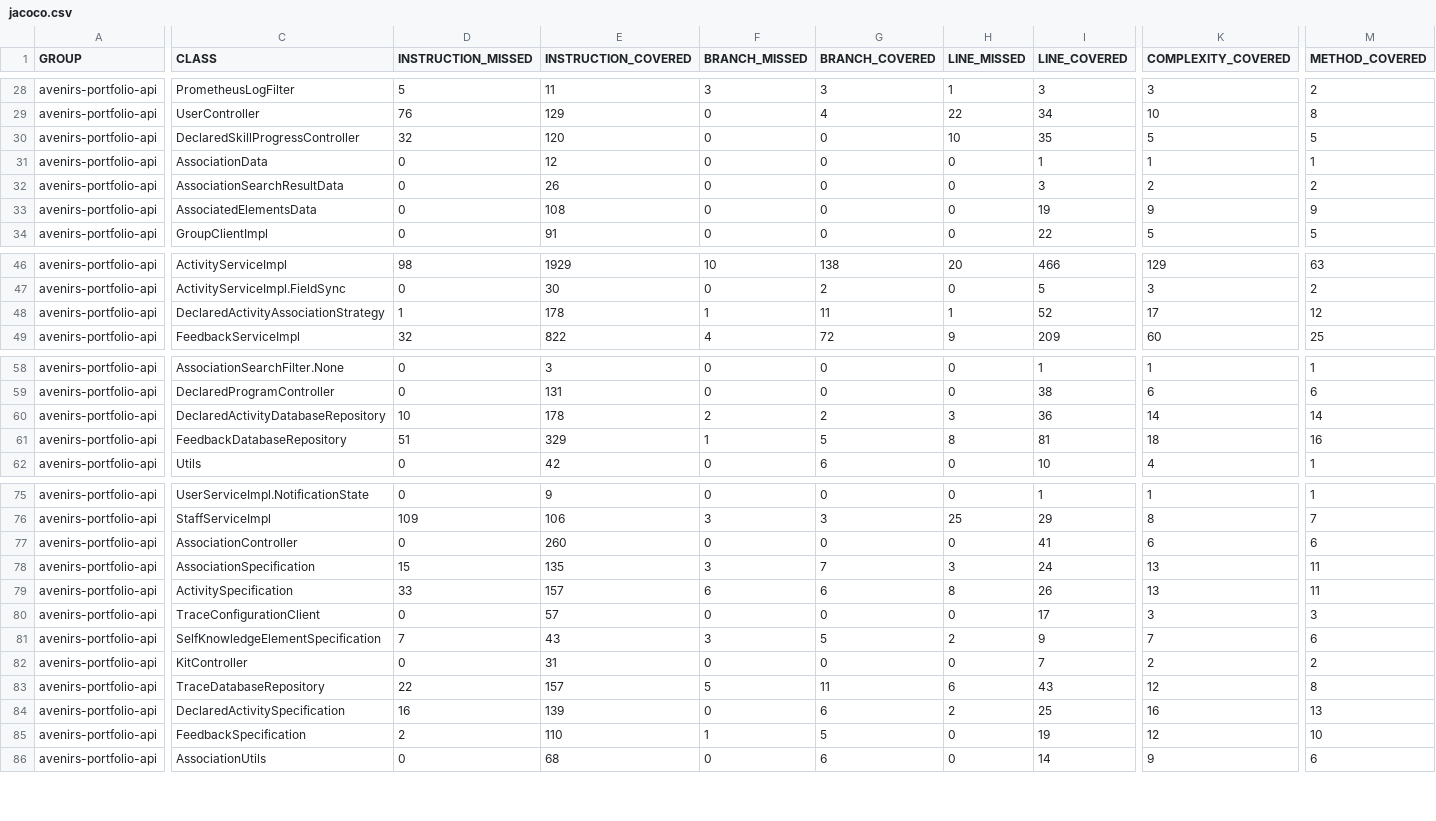
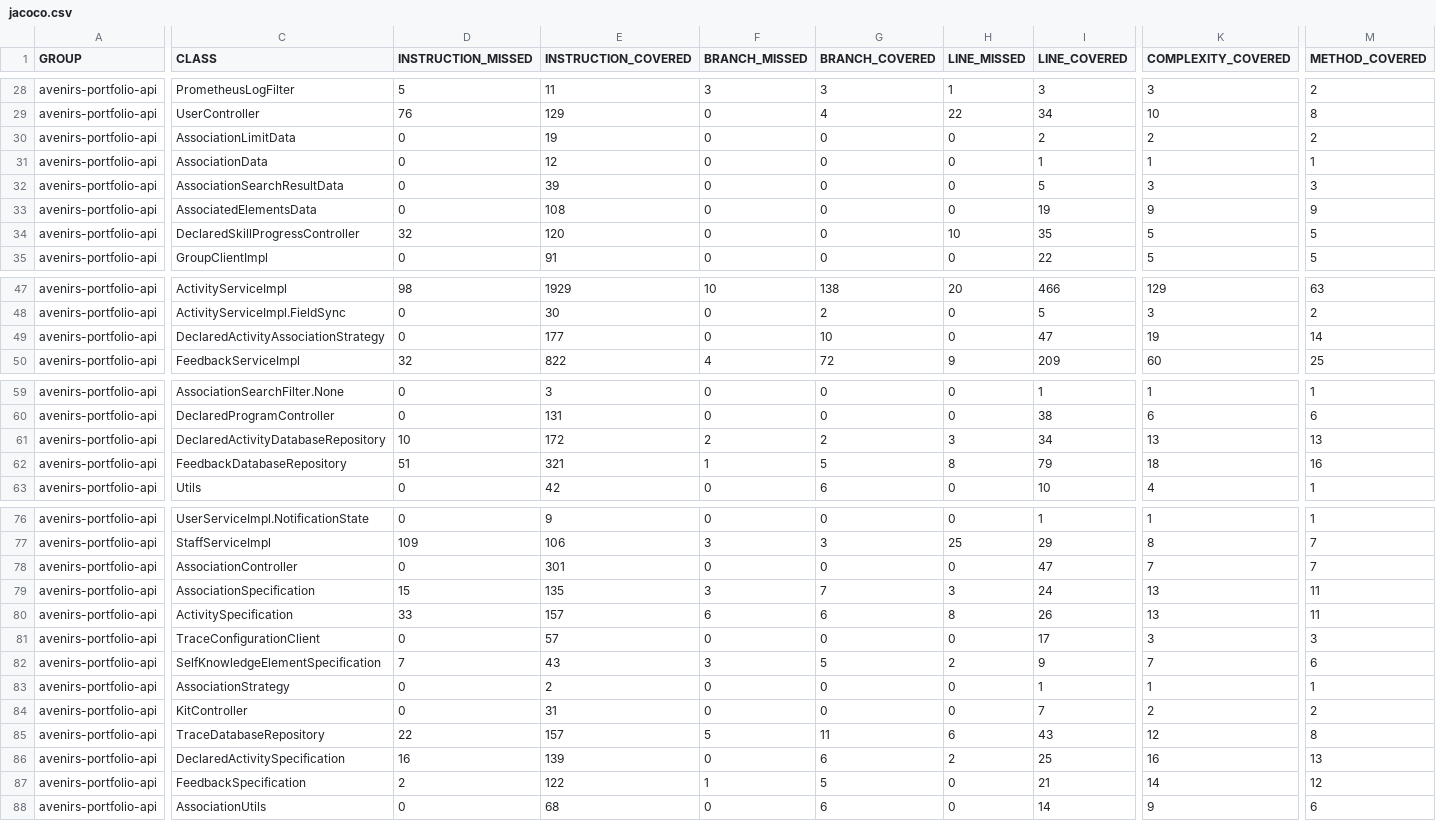
Before and after one commit to avenirs-esr/avenirs-portfolio-api, a CSV file: docs/jacoco-report/jacoco/jacoco.csv, drawn as a sheet; only a part is shown, gaps mark what is left out; removed rows and columns are numbered as before the commit, all else as after; rows hold the shown columns only; the diff covers the shown part only; the diff names each change by its address in the sheet, - before the commit and + after, or states it on an @@ line.

```diff
--- a/docs/jacoco-report/jacoco/jacoco.csv
+++ b/docs/jacoco-report/jacoco/jacoco.csv
+row 30: avenirs-portfolio-api | AssociationLimitData | 0 | 19 | 0 | 0 | 0 | 2 | 2 | 2
+row 32: avenirs-portfolio-api | AssociationSearchResultData | 0 | 39 | 0 | 0 | 0 | 5 | 3 | 3
-row 32: avenirs-portfolio-api | AssociationSearchResultData | 0 | 26 | 0 | 0 | 0 | 3 | 2 | 2
-D49 (INSTRUCTION_MISSED): 1
+D49 (INSTRUCTION_MISSED): 0
-E49 (INSTRUCTION_COVERED): 178
+E49 (INSTRUCTION_COVERED): 177
-F49 (BRANCH_MISSED): 1
+F49 (BRANCH_MISSED): 0
-G49 (BRANCH_COVERED): 11
+G49 (BRANCH_COVERED): 10
-H49 (LINE_MISSED): 1
+H49 (LINE_MISSED): 0
-I49 (LINE_COVERED): 52
+I49 (LINE_COVERED): 47
-K49 (COMPLEXITY_COVERED): 17
+K49 (COMPLEXITY_COVERED): 19
-M49 (METHOD_COVERED): 12
+M49 (METHOD_COVERED): 14
-E61 (INSTRUCTION_COVERED): 178
+E61 (INSTRUCTION_COVERED): 172
-I61 (LINE_COVERED): 36
+I61 (LINE_COVERED): 34
-K61 (COMPLEXITY_COVERED): 14
+K61 (COMPLEXITY_COVERED): 13
-M61 (METHOD_COVERED): 14
+M61 (METHOD_COVERED): 13
-E62 (INSTRUCTION_COVERED): 329
+E62 (INSTRUCTION_COVERED): 321
-I62 (LINE_COVERED): 81
+I62 (LINE_COVERED): 79
-E78 (INSTRUCTION_COVERED): 260
+E78 (INSTRUCTION_COVERED): 301
-I78 (LINE_COVERED): 41
+I78 (LINE_COVERED): 47
-K78 (COMPLEXITY_COVERED): 6
+K78 (COMPLEXITY_COVERED): 7
-M78 (METHOD_COVERED): 6
+M78 (METHOD_COVERED): 7
+row 83: avenirs-portfolio-api | AssociationStrategy | 0 | 2 | 0 | 0 | 0 | 1 | 1 | 1
-E87 (INSTRUCTION_COVERED): 110
+E87 (INSTRUCTION_COVERED): 122
-I87 (LINE_COVERED): 19
+I87 (LINE_COVERED): 21
-K87 (COMPLEXITY_COVERED): 12
+K87 (COMPLEXITY_COVERED): 14
-M87 (METHOD_COVERED): 10
+M87 (METHOD_COVERED): 12
```
Also changed, not shown: 7 edited cells elsewhere in this file, 40 other files.
